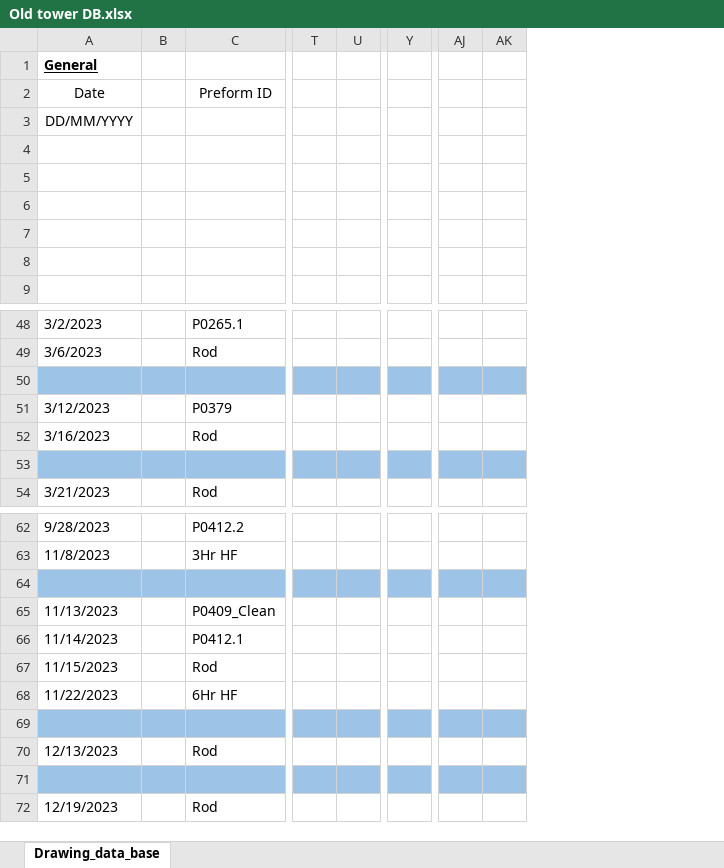
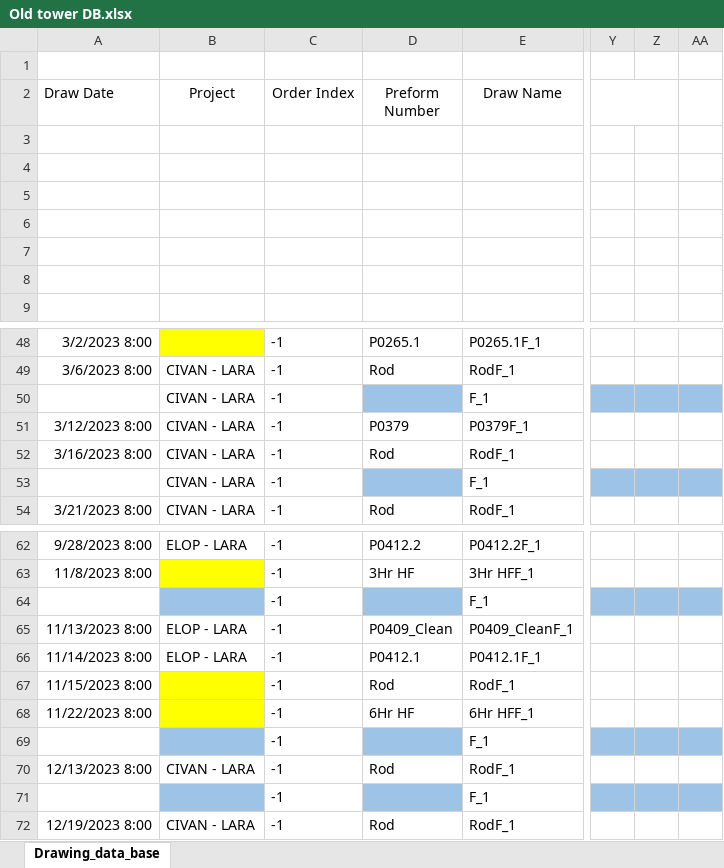
Before and after one commit to Ohadforman/Tower_soft, an Excel workbook: Old tower DB.xlsx, sheet Drawing_data_base, drawn as a sheet; only a part is shown, gaps mark what is left out; values as stored, in another font and other column widths than the file's, no borders; removed rows and columns are numbered as before the commit, all else as after; rows hold the shown columns only; the diff covers the shown part only; the diff names each change by its address in the sheet, - before the commit and + after, or states it on an @@ line.

```diff
--- a/Old tower DB.xlsx (sheet Drawing_data_base)
+++ b/Old tower DB.xlsx (sheet Drawing_data_base)
-column A (Date), row 1: General; row 3: DD/MM/YYYY; rows 48-54: 3/2/2023 | 3/6/2023 |  | 3/12/2023 | 3/16/2023 |  | 3/21/2023; rows 62-72: 9/28/2023 | 11/8/2023 |  | 11/13/2023 | 11/14/2023 | 11/15/2023 | 11/22/2023 |  | 12/13/2023 |  | 12/19/2023
-column B, empty
+column A (Draw Date), rows 48-54: 3/2/2023 8:00 | 3/6/2023 8:00 |  | 3/12/2023 8:00 | 3/16/2023 8:00 |  | 3/21/2023 8:00; rows 62-72: 9/28/2023 8:00 | 11/8/2023 8:00 |  | 11/13/2023 8:00 | 11/14/2023 8:00 | 11/15/2023 8:00 | 11/22/2023 8:00 |  | 12/13/2023 8:00 |  | 12/19/2023 8:00
+column B (Project), rows 49-54: all CIVAN - LARA; rows 62-72: ELOP - LARA |  |  | ELOP - LARA | ELOP - LARA |  |  |  | CIVAN - LARA |  | CIVAN - LARA
+column C (Order Index), rows 48-54: all -1; rows 62-72: all -1
+column E (Draw Name), rows 48-54: P0265.1F_1 | RodF_1 | F_1 | P0379F_1 | RodF_1 | F_1 | RodF_1; rows 62-72: P0412.2F_1 | 3Hr HFF_1 | F_1 | P0409_CleanF_1 | P0412.1F_1 | RodF_1 | 6Hr HFF_1 | F_1 | RodF_1 | F_1 | RodF_1
-column T, empty
-column U, empty
+column Z, empty
+column AA, empty
-column AJ, empty
-column AK, empty
-D2: Preform ID
+D2: Preform Number
+Y2:Z2 merged
-row 50: (empty)
+row 50:  | CIVAN - LARA | -1 |  | F_1
-row 53: (empty)
+row 53:  | CIVAN - LARA | -1 |  | F_1
-row 64: (empty)
+row 64:  |  | -1 |  | F_1
-row 69: (empty)
+row 69:  |  | -1 |  | F_1
-row 71: (empty)
+row 71:  |  | -1 |  | F_1
```
Also changed, not shown: 2 added columns and 6 edited cells elsewhere in this sheet, formulas that keep their value, 47 other files.
